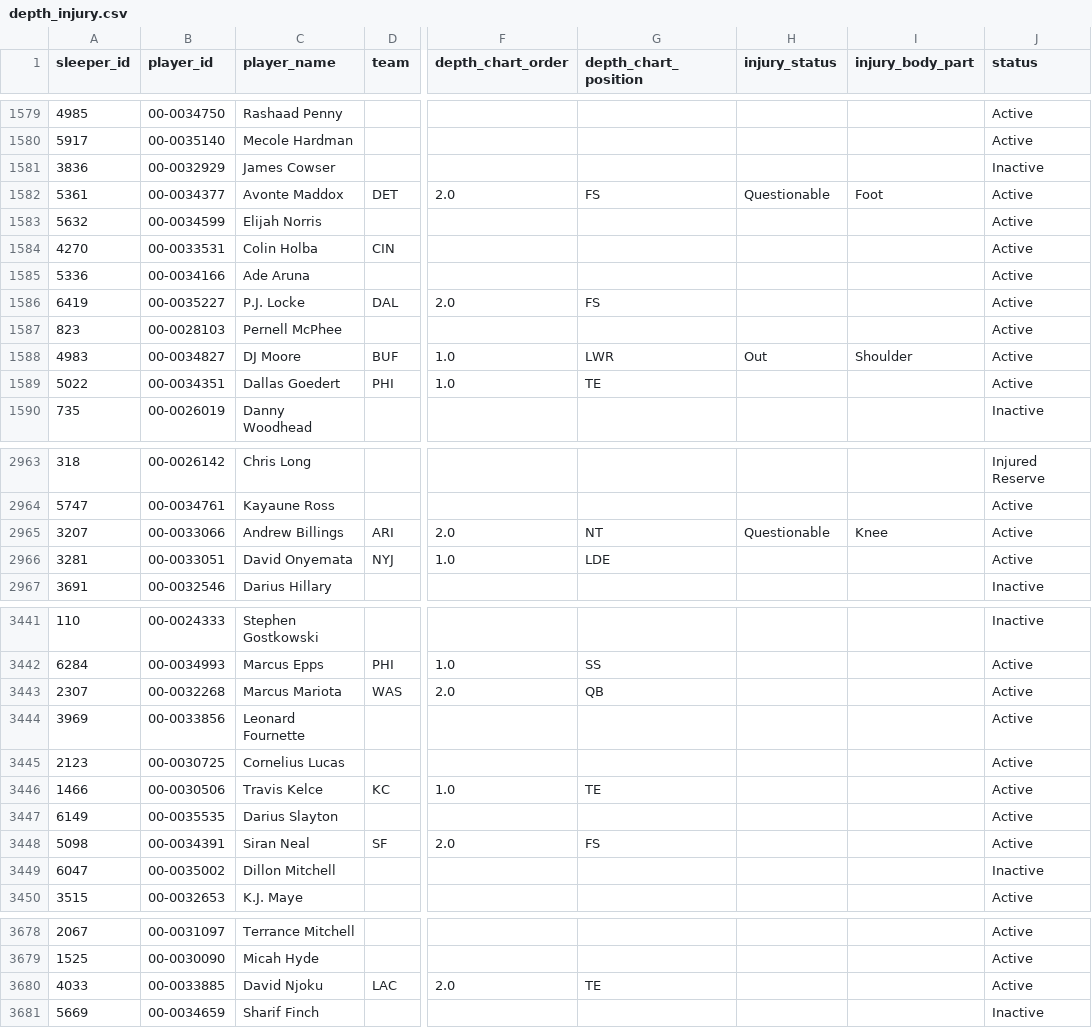
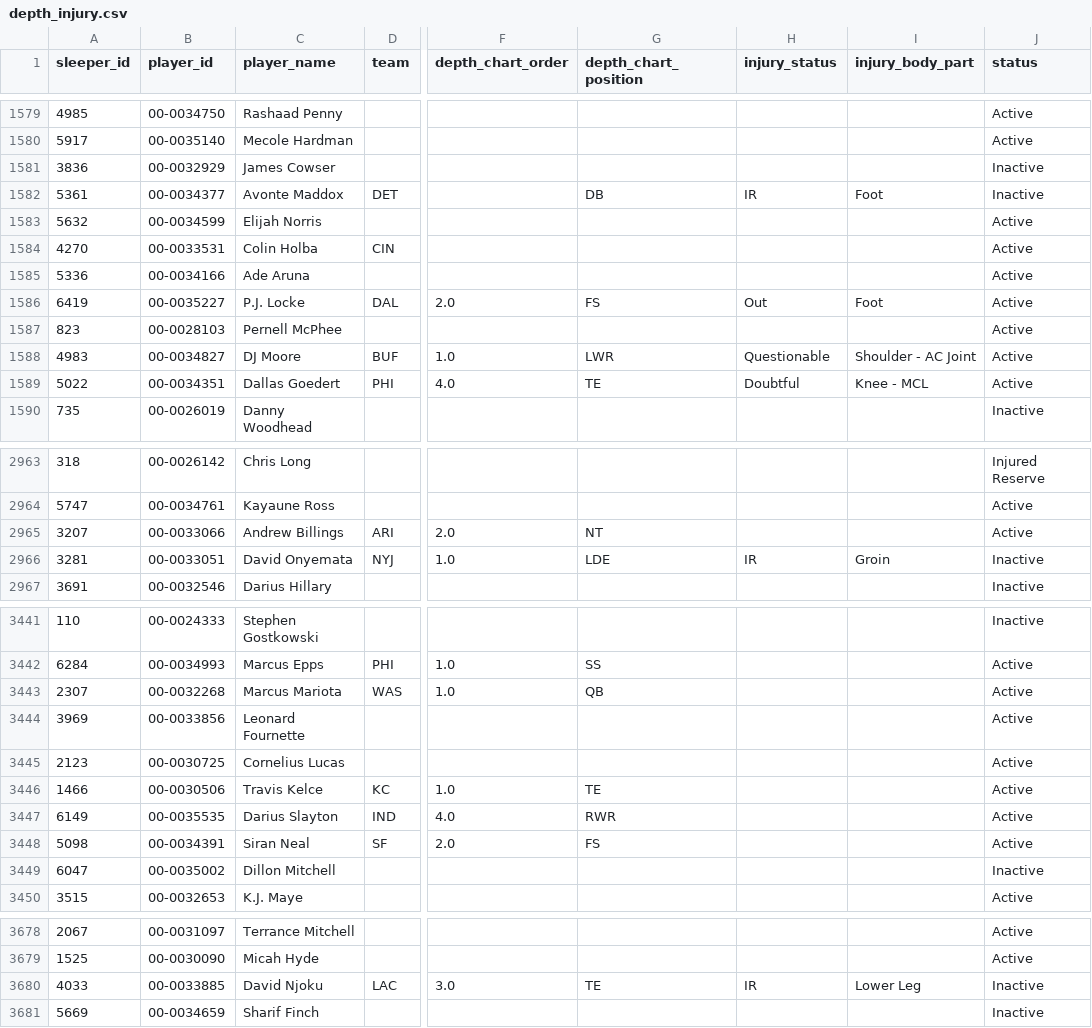
Before and after one commit to SaintYuki/NFL-TD-Model, a CSV file: data/advanced/depth_injury.csv, drawn as a sheet; only a part is shown, gaps mark what is left out; the diff covers the shown part only; the diff names each change by its address in the sheet, - before the commit and + after, or states it on an @@ line.

```diff
--- a/data/advanced/depth_injury.csv
+++ b/data/advanced/depth_injury.csv
-F1582 (depth_chart_order): 2.0
+F1582 (depth_chart_order): (empty)
-G1582 (depth_chart_position): FS
+G1582 (depth_chart_position): DB
-H1582 (injury_status): Questionable
+H1582 (injury_status): IR
-J1582 (status): Active
+J1582 (status): Inactive
-H1586 (injury_status): (empty)
+H1586 (injury_status): Out
-I1586 (injury_body_part): (empty)
+I1586 (injury_body_part): Foot
-H1588 (injury_status): Out
+H1588 (injury_status): Questionable
-I1588 (injury_body_part): Shoulder
+I1588 (injury_body_part): Shoulder - AC Joint
-F1589 (depth_chart_order): 1.0
+F1589 (depth_chart_order): 4.0
-H1589 (injury_status): (empty)
+H1589 (injury_status): Doubtful
-I1589 (injury_body_part): (empty)
+I1589 (injury_body_part): Knee - MCL
-H2965 (injury_status): Questionable
+H2965 (injury_status): (empty)
-I2965 (injury_body_part): Knee
+I2965 (injury_body_part): (empty)
-H2966 (injury_status): (empty)
+H2966 (injury_status): IR
-I2966 (injury_body_part): (empty)
+I2966 (injury_body_part): Groin
-J2966 (status): Active
+J2966 (status): Inactive
-F3443 (depth_chart_order): 2.0
+F3443 (depth_chart_order): 1.0
-D3447 (team): (empty)
+D3447 (team): IND
-F3447 (depth_chart_order): (empty)
+F3447 (depth_chart_order): 4.0
-G3447 (depth_chart_position): (empty)
+G3447 (depth_chart_position): RWR
-F3680 (depth_chart_order): 2.0
+F3680 (depth_chart_order): 3.0
-H3680 (injury_status): (empty)
+H3680 (injury_status): IR
-I3680 (injury_body_part): (empty)
+I3680 (injury_body_part): Lower Leg
-J3680 (status): Active
+J3680 (status): Inactive
```
Also changed, not shown: 127 edited cells elsewhere in this file, data/advanced/ngs_players.csv, data/advanced/pfr_player_eff.csv, 15 other files.
